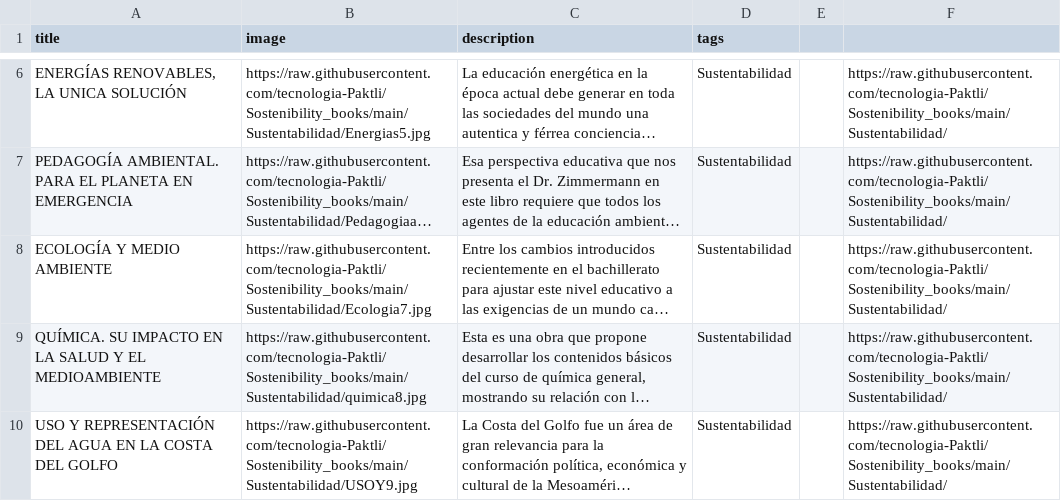
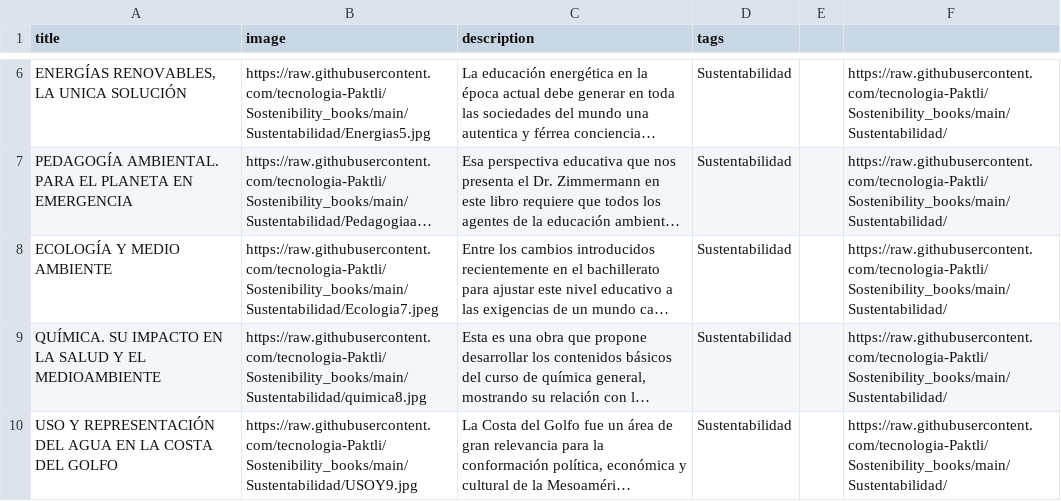
Before and after one commit to tecnologia-Paktli/Sostenibility_books, a CSV file: books-templateutf.csv, drawn as a sheet; only a part is shown, gaps mark what is left out; long unchanged cells end in …; the diff names each change by its address in the sheet, - before the commit and + after, or states it on an @@ line.

Commit message:
Update books-templateutf.csv

```diff
--- a/books-templateutf.csv
+++ b/books-templateutf.csv
-B8 (image): https://raw.githubusercontent.com/tecnologia-Paktli/Sostenibility_books/main/Sustentabilidad/Ecologia7.jpg
+B8 (image): https://raw.githubusercontent.com/tecnologia-Paktli/Sostenibility_books/main/Sustentabilidad/Ecologia7.jpeg
```
